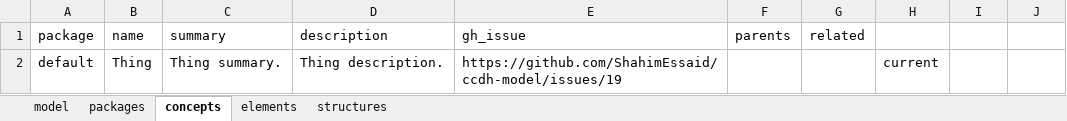
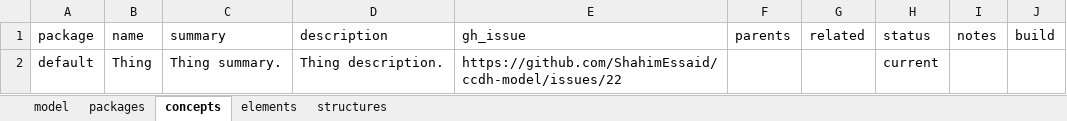
Before and after one commit to ShahimEssaid/ccdh-model, an Excel workbook: model_sets/src/default.xlsx, sheet concepts, drawn as a sheet; values as stored, in another font and other column widths than the file's, no borders; the diff names each change by its address in the sheet, - before the commit and + after, or states it on an @@ line.

```diff
--- a/model_sets/src/default.xlsx (sheet concepts)
+++ b/model_sets/src/default.xlsx (sheet concepts)
-H1: (empty)
+H1: status
-I1: (empty)
+I1: notes
-J1: (empty)
+J1: build
-E2 (gh_issue): https://github.com/ShahimEssaid/ccdh-model/issues/19
+E2 (gh_issue): https://github.com/ShahimEssaid/ccdh-model/issues/22
```
Also changed, not shown: sheet structures, sheet packages, sheet model, sheet elements, model_sets/src/current.xlsx, 26 other files.
